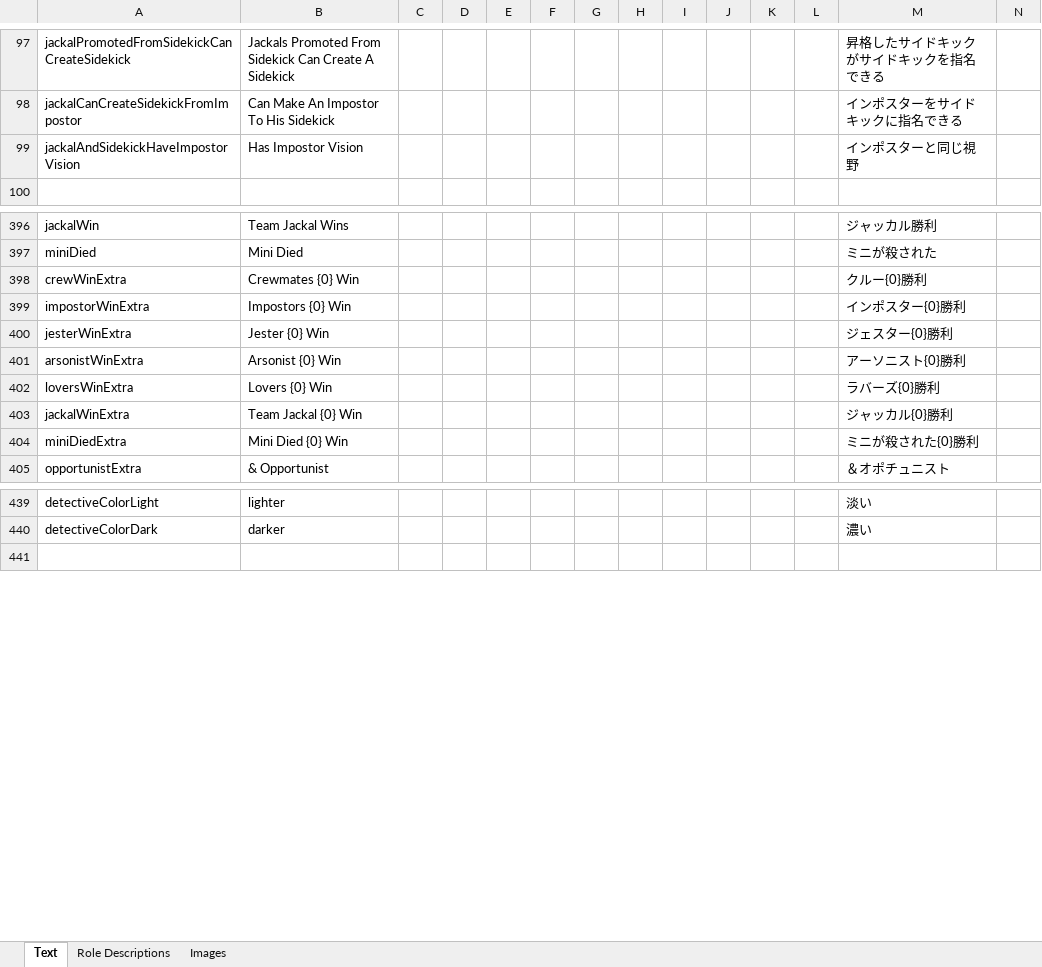
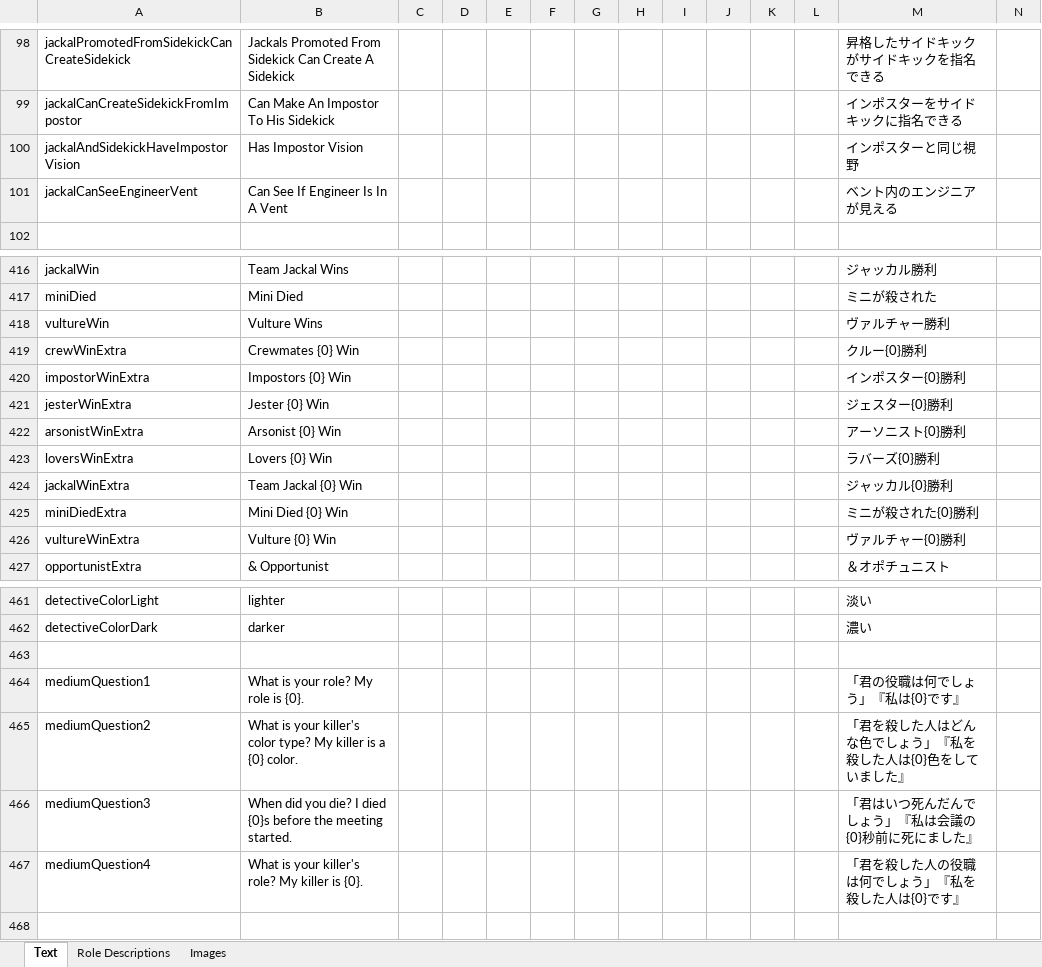
Before and after one commit to yukinogatari/TheOtherRoles-GM, an Excel workbook: Strings.xlsx, sheet Text, drawn as a sheet; only a part is shown, gaps mark what is left out; values as stored, in another font and other column widths than the file's, no borders; rows hold the shown columns only; the diff covers the shown part only; the diff names each change by its address in the sheet, - before the commit and + after, or states it on an @@ line.

```diff
--- a/Strings.xlsx (sheet Text)
+++ b/Strings.xlsx (sheet Text)
+row 101: jackalCanSeeEngineerVent | Can See If Engineer Is In A Vent |  |  |  |  |  |  |  |  |  |  | ベント内のエンジニアが見える
+row 418: vultureWin | Vulture Wins |  |  |  |  |  |  |  |  |  |  | ヴァルチャー勝利
+row 426: vultureWinExtra | Vulture {0} Win |  |  |  |  |  |  |  |  |  |  | ヴァルチャー{0}勝利
+row 463: (empty)
+row 464: mediumQuestion1 | What is your role? My role is {0}. |  |  |  |  |  |  |  |  |  |  | 「君の役職は何でしょう」『私は{0}です』
+row 465: mediumQuestion2 | What is your killer's color type? My killer is a {0} color. |  |  |  |  |  |  |  |  |  |  | 「君を殺した人はどんな色でしょう」『私を殺した人は{0}色をしていました』
+row 466: mediumQuestion3 | When did you die? I died {0}s before the meeting started. |  |  |  |  |  |  |  |  |  |  | 「君はいつ死んだんでしょう」『私は会議の{0}秒前に死にました』
+row 467: mediumQuestion4 | What is your killer's role? My killer is {0}. |  |  |  |  |  |  |  |  |  |  | 「君を殺した人の役職は何でしょう」『私を殺した人は{0}です』
```
Also changed, not shown: 19 added rows elsewhere in this sheet, sheet Role Descriptions, 10 other files.
